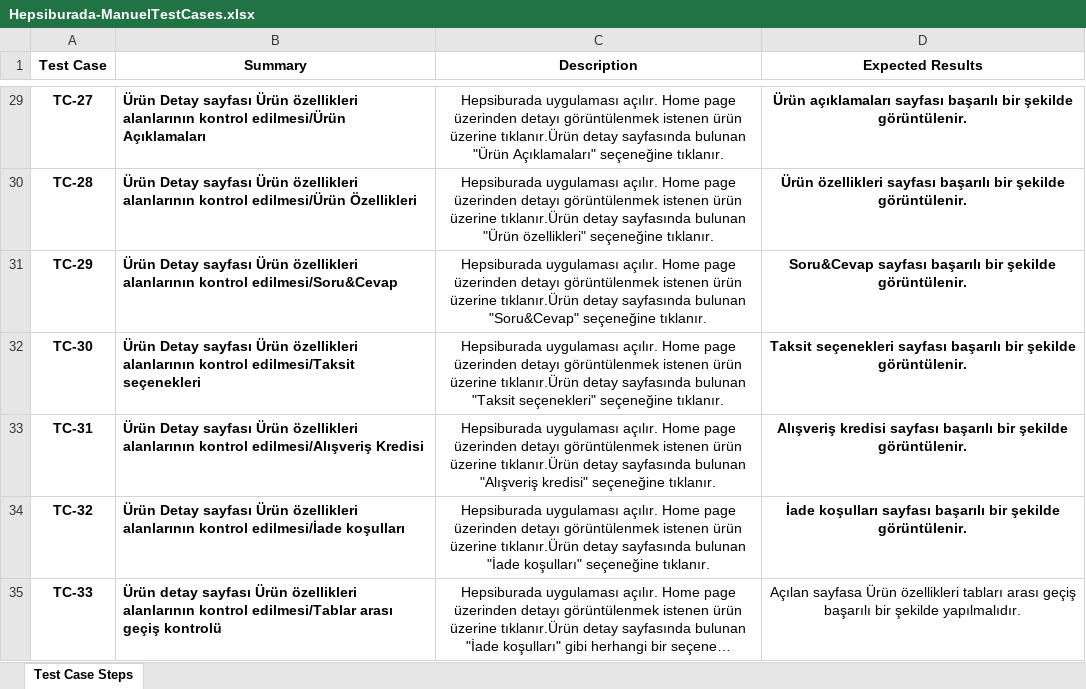
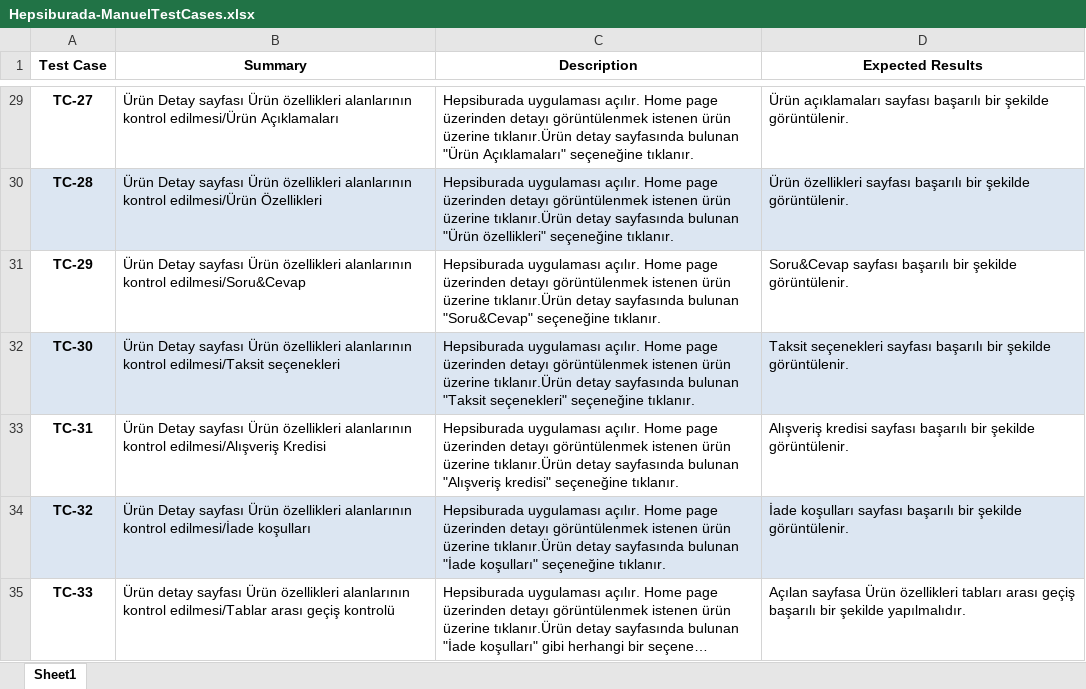
Before and after one commit to ipekakcakese/hepsiburadaMobileTestAutomation, an Excel workbook: test-cases/Hepsiburada-ManuelTestCases.xlsx, sheet Sheet1, drawn as a sheet; only a part is shown, gaps mark what is left out; long unchanged cells end in …; values as stored, in another font and other column widths than the file's, no borders; table styles not drawn; the diff covers the shown part only; the diff names each change by its address in the sheet, - before the commit and + after, or states it on an @@ line.

```diff
--- a/test-cases/Hepsiburada-ManuelTestCases.xlsx (sheet Sheet1)
+++ b/test-cases/Hepsiburada-ManuelTestCases.xlsx (sheet Sheet1)
-sheet tab: Test Case Steps
+sheet tab: Sheet1
-B29:B35 bold: on
+B29:B35 bold: off
-C29:D35 alignment: center
+C29:D35 alignment: left
-D29:D34 bold: on
+D29:D34 bold: off
-A30:D30 fill: none
+A30:D30 fill: #DCE6F2
-A32:D32 fill: none
+A32:D32 fill: #DCE6F2
-A34:D34 fill: none
+A34:D34 fill: #DCE6F2
```
Also changed, not shown: cell formats elsewhere in this sheet, charts or pictures.
